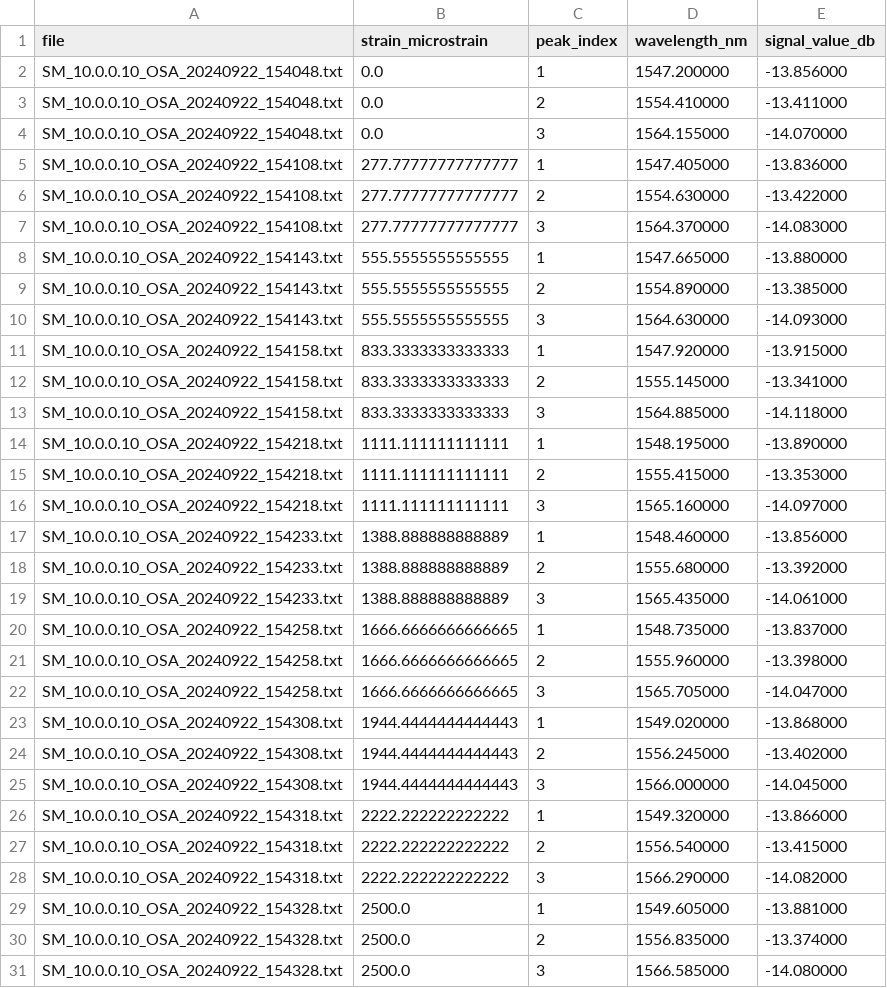
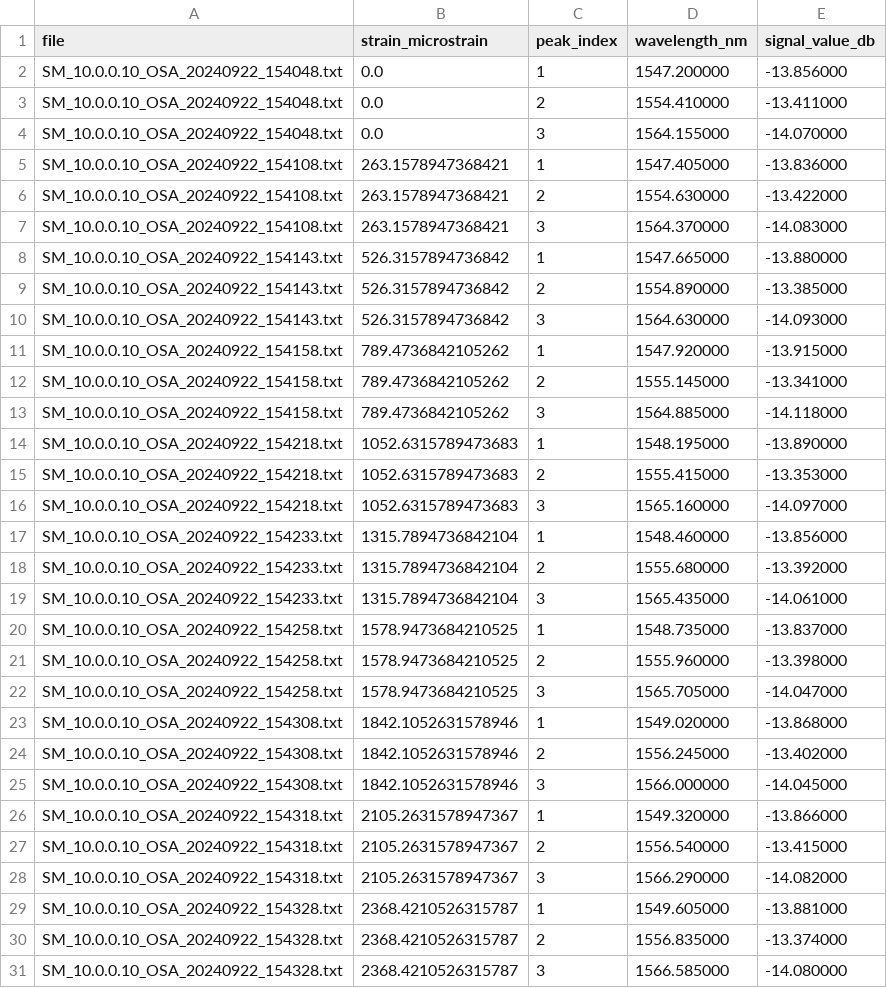
Before and after one commit to codes-de-master/Digital-Twins_Strain-displacement-lab, a CSV file: osa_peak_summary.csv, drawn as a sheet.

Commit message:
Add FBG strain analysis with OSA and CWL support

```diff
--- a/osa_peak_summary.csv
+++ b/osa_peak_summary.csv
@@ -4,28 +4,28 @@ SM_10.0.0.10_OSA_20240922_154048.txt,0.0,2,1554.410000,-13.411000
 SM_10.0.0.10_OSA_20240922_154048.txt,0.0,3,1564.155000,-14.070000
-SM_10.0.0.10_OSA_20240922_154108.txt,277.77777777777777,1,1547.405000,-13.836000
-SM_10.0.0.10_OSA_20240922_154108.txt,277.77777777777777,2,1554.630000,-13.422000
-SM_10.0.0.10_OSA_20240922_154108.txt,277.77777777777777,3,1564.370000,-14.083000
-SM_10.0.0.10_OSA_20240922_154143.txt,555.5555555555555,1,1547.665000,-13.880000
-SM_10.0.0.10_OSA_20240922_154143.txt,555.5555555555555,2,1554.890000,-13.385000
-SM_10.0.0.10_OSA_20240922_154143.txt,555.5555555555555,3,1564.630000,-14.093000
-SM_10.0.0.10_OSA_20240922_154158.txt,833.3333333333333,1,1547.920000,-13.915000
-SM_10.0.0.10_OSA_20240922_154158.txt,833.3333333333333,2,1555.145000,-13.341000
-SM_10.0.0.10_OSA_20240922_154158.txt,833.3333333333333,3,1564.885000,-14.118000
-SM_10.0.0.10_OSA_20240922_154218.txt,1111.111111111111,1,1548.195000,-13.890000
-SM_10.0.0.10_OSA_20240922_154218.txt,1111.111111111111,2,1555.415000,-13.353000
-SM_10.0.0.10_OSA_20240922_154218.txt,1111.111111111111,3,1565.160000,-14.097000
-SM_10.0.0.10_OSA_20240922_154233.txt,1388.888888888889,1,1548.460000,-13.856000
-SM_10.0.0.10_OSA_20240922_154233.txt,1388.888888888889,2,1555.680000,-13.392000
-SM_10.0.0.10_OSA_20240922_154233.txt,1388.888888888889,3,1565.435000,-14.061000
-SM_10.0.0.10_OSA_20240922_154258.txt,1666.6666666666665,1,1548.735000,-13.837000
-SM_10.0.0.10_OSA_20240922_154258.txt,1666.6666666666665,2,1555.960000,-13.398000
-SM_10.0.0.10_OSA_20240922_154258.txt,1666.6666666666665,3,1565.705000,-14.047000
-SM_10.0.0.10_OSA_20240922_154308.txt,1944.4444444444443,1,1549.020000,-13.868000
-SM_10.0.0.10_OSA_20240922_154308.txt,1944.4444444444443,2,1556.245000,-13.402000
-SM_10.0.0.10_OSA_20240922_154308.txt,1944.4444444444443,3,1566.000000,-14.045000
-SM_10.0.0.10_OSA_20240922_154318.txt,2222.222222222222,1,1549.320000,-13.866000
-SM_10.0.0.10_OSA_20240922_154318.txt,2222.222222222222,2,1556.540000,-13.415000
-SM_10.0.0.10_OSA_20240922_154318.txt,2222.222222222222,3,1566.290000,-14.082000
-SM_10.0.0.10_OSA_20240922_154328.txt,2500.0,1,1549.605000,-13.881000
-SM_10.0.0.10_OSA_20240922_154328.txt,2500.0,2,1556.835000,-13.374000
-SM_10.0.0.10_OSA_20240922_154328.txt,2500.0,3,1566.585000,-14.080000
+SM_10.0.0.10_OSA_20240922_154108.txt,263.1578947368421,1,1547.405000,-13.836000
+SM_10.0.0.10_OSA_20240922_154108.txt,263.1578947368421,2,1554.630000,-13.422000
+SM_10.0.0.10_OSA_20240922_154108.txt,263.1578947368421,3,1564.370000,-14.083000
+SM_10.0.0.10_OSA_20240922_154143.txt,526.3157894736842,1,1547.665000,-13.880000
+SM_10.0.0.10_OSA_20240922_154143.txt,526.3157894736842,2,1554.890000,-13.385000
+SM_10.0.0.10_OSA_20240922_154143.txt,526.3157894736842,3,1564.630000,-14.093000
+SM_10.0.0.10_OSA_20240922_154158.txt,789.4736842105262,1,1547.920000,-13.915000
+SM_10.0.0.10_OSA_20240922_154158.txt,789.4736842105262,2,1555.145000,-13.341000
+SM_10.0.0.10_OSA_20240922_154158.txt,789.4736842105262,3,1564.885000,-14.118000
+SM_10.0.0.10_OSA_20240922_154218.txt,1052.6315789473683,1,1548.195000,-13.890000
+SM_10.0.0.10_OSA_20240922_154218.txt,1052.6315789473683,2,1555.415000,-13.353000
+SM_10.0.0.10_OSA_20240922_154218.txt,1052.6315789473683,3,1565.160000,-14.097000
+SM_10.0.0.10_OSA_20240922_154233.txt,1315.7894736842104,1,1548.460000,-13.856000
+SM_10.0.0.10_OSA_20240922_154233.txt,1315.7894736842104,2,1555.680000,-13.392000
+SM_10.0.0.10_OSA_20240922_154233.txt,1315.7894736842104,3,1565.435000,-14.061000
+SM_10.0.0.10_OSA_20240922_154258.txt,1578.9473684210525,1,1548.735000,-13.837000
+SM_10.0.0.10_OSA_20240922_154258.txt,1578.9473684210525,2,1555.960000,-13.398000
+SM_10.0.0.10_OSA_20240922_154258.txt,1578.9473684210525,3,1565.705000,-14.047000
+SM_10.0.0.10_OSA_20240922_154308.txt,1842.1052631578946,1,1549.020000,-13.868000
+SM_10.0.0.10_OSA_20240922_154308.txt,1842.1052631578946,2,1556.245000,-13.402000
+SM_10.0.0.10_OSA_20240922_154308.txt,1842.1052631578946,3,1566.000000,-14.045000
+SM_10.0.0.10_OSA_20240922_154318.txt,2105.2631578947367,1,1549.320000,-13.866000
+SM_10.0.0.10_OSA_20240922_154318.txt,2105.2631578947367,2,1556.540000,-13.415000
+SM_10.0.0.10_OSA_20240922_154318.txt,2105.2631578947367,3,1566.290000,-14.082000
+SM_10.0.0.10_OSA_20240922_154328.txt,2368.4210526315787,1,1549.605000,-13.881000
+SM_10.0.0.10_OSA_20240922_154328.txt,2368.4210526315787,2,1556.835000,-13.374000
+SM_10.0.0.10_OSA_20240922_154328.txt,2368.4210526315787,3,1566.585000,-14.080000
```
Also changed, not shown: 6 other files.
